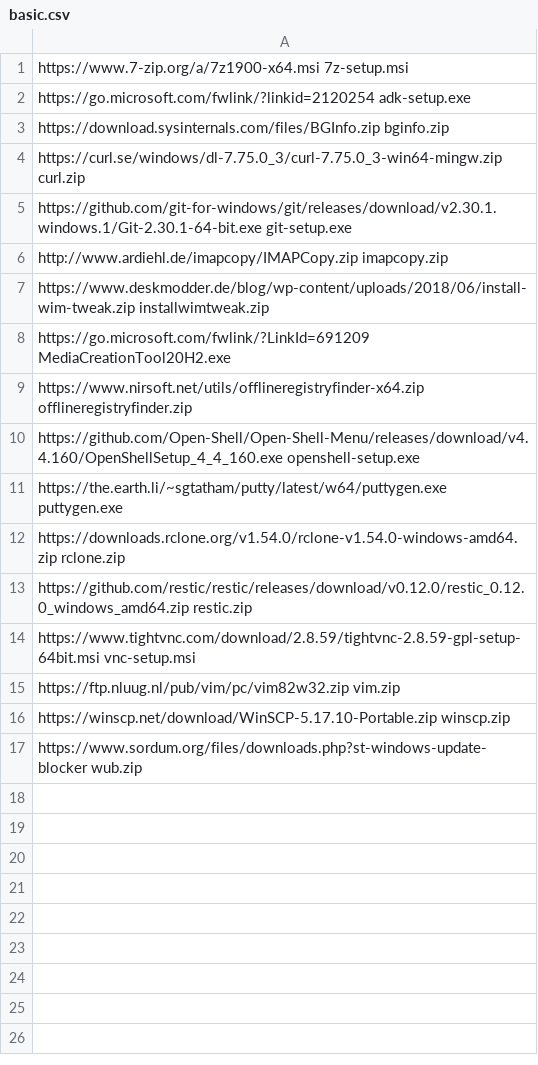
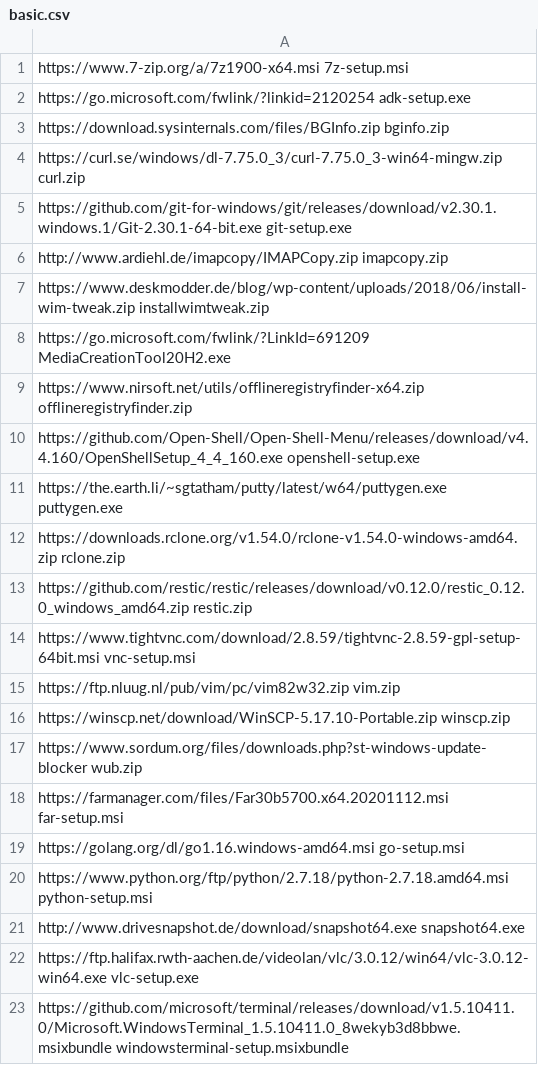
Before and after one commit to ronioncloud/w10install, a CSV file: software/basic.csv, drawn as a sheet; the diff names each change by its address in the sheet, - before the commit and + after, or states it on an @@ line.

```diff
--- a/software/basic.csv
+++ b/software/basic.csv
+row 18: https://farmanager.com/files/Far30b5700.x64.20201112.msi far-setup.msi
+row 19: https://golang.org/dl/go1.16.windows-amd64.msi go-setup.msi
+row 20: https://www.python.org/ftp/python/2.7.18/python-2.7.18.amd64.msi python-setup.msi
+row 21: http://www.drivesnapshot.de/download/snapshot64.exe snapshot64.exe
+row 22: https://ftp.halifax.rwth-aachen.de/videolan/vlc/3.0.12/win64/vlc-3.0.12-win64.exe vlc-setup.exe
+row 23: https://github.com/microsoft/terminal/releases/download/v1.5.10411.0/Microsoft.WindowsTerminal_1.5.10411.0_8wekyb3d8bbwe.msixbundle windowsterminal-setup.msixbundle
```
Also changed, not shown: 18 other files.
